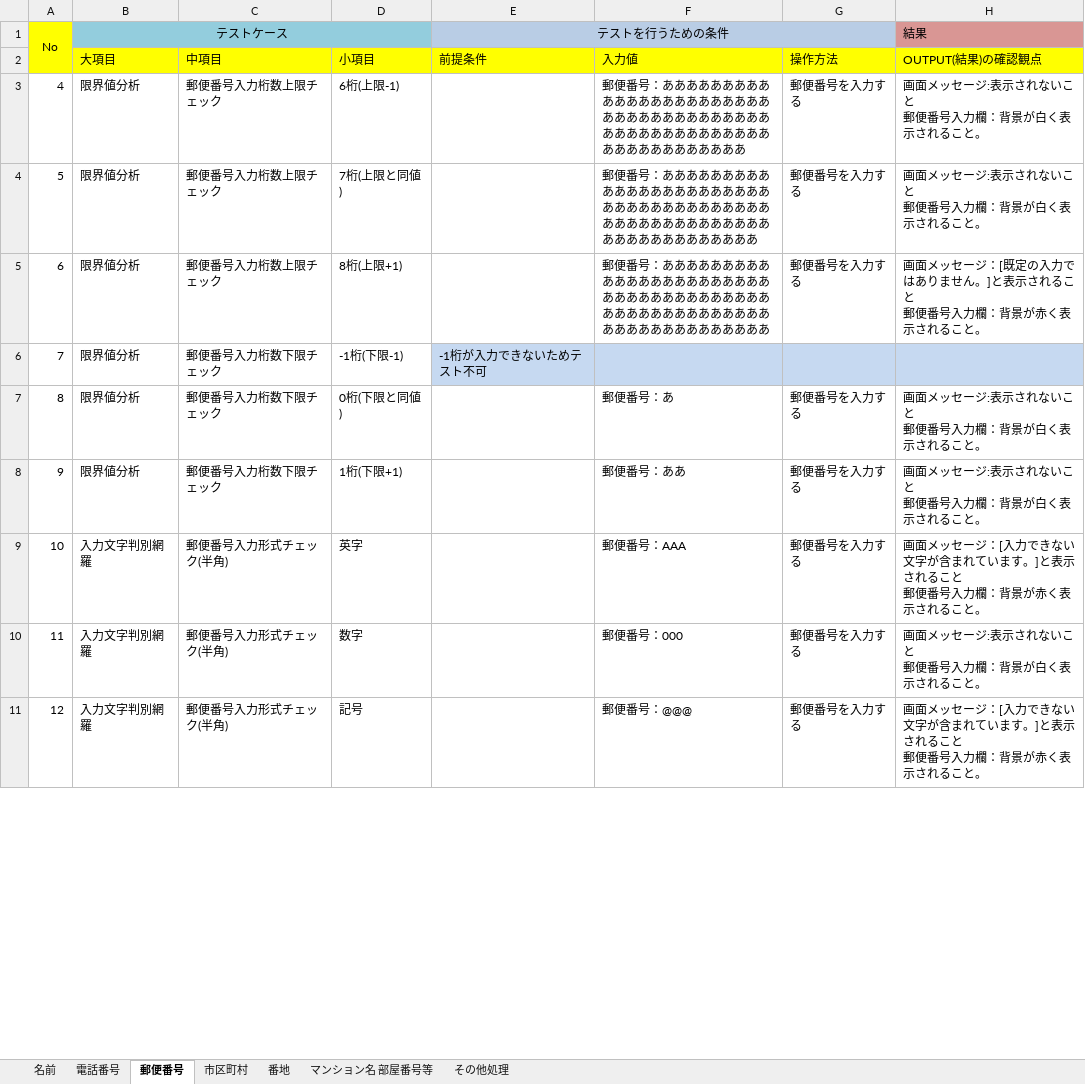
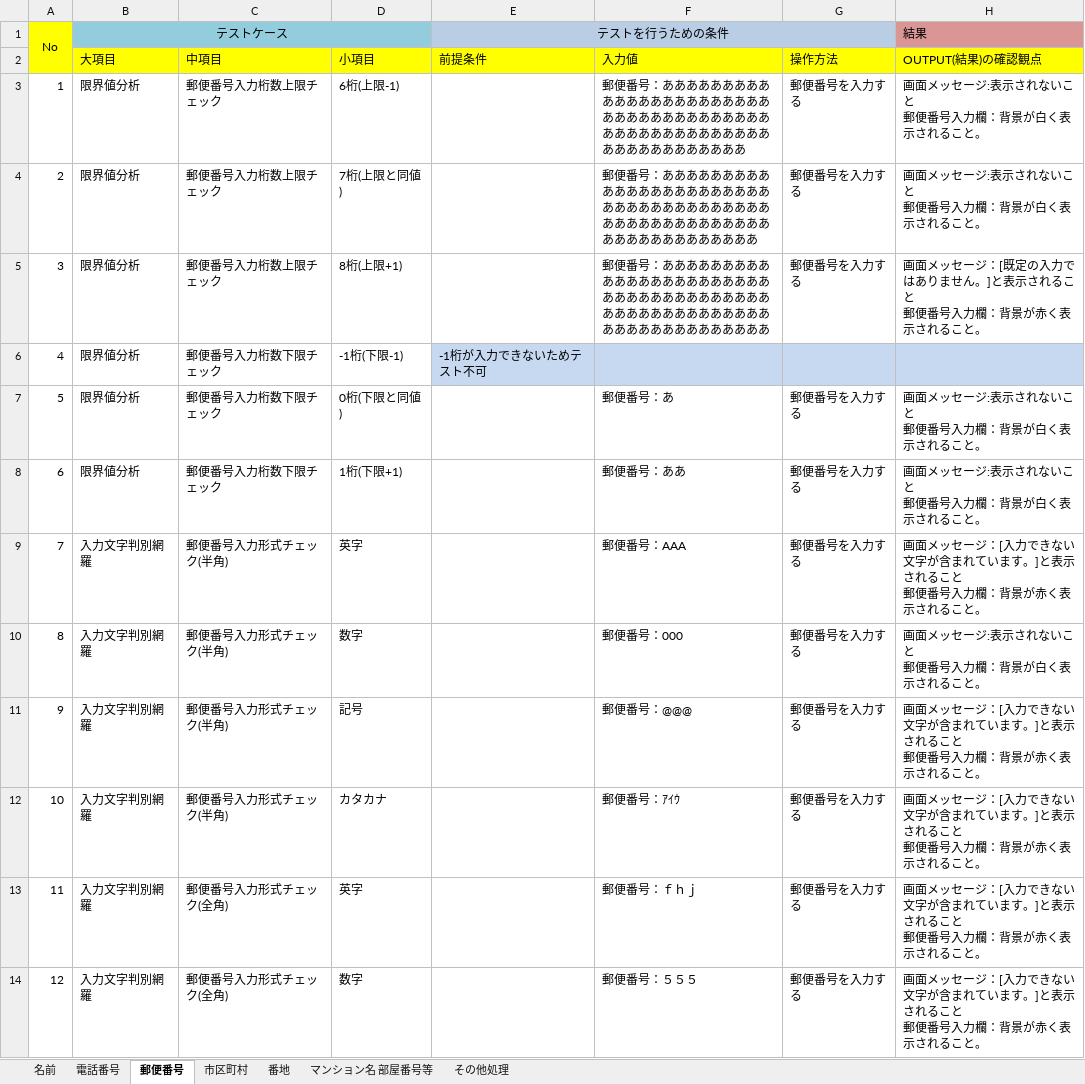
Before and after one commit to groove-yasuda/library_yasuda, an Excel workbook: テスト仕様書/テスト仕様書_編集・削除画面.xlsx, sheet 郵便番号, drawn as a sheet; only a part is shown; values as stored, in another font and other column widths than the file's, no borders; addresses are those after the commit; ↵ is a line break in a cell; the diff covers the shown part only; the diff names each change by its address in the sheet, - before the commit and + after, or states it on an @@ line.

```diff
--- a/テスト仕様書/テスト仕様書_編集・削除画面.xlsx (sheet 郵便番号)
+++ b/テスト仕様書/テスト仕様書_編集・削除画面.xlsx (sheet 郵便番号)
-A3: 4
+A3: 1
+row 4: 2 | 限界値分析 | 郵便番号入力桁数上限チェック | 7桁(上限と同値) |  | 郵便番号：ああああああああああああああああああああああああああああああああああああああああああああああああああああああああああああああああ | 郵便番号を入力する | 画面メッセージ:表示されないこと ↵ 郵便番号入力欄：背景が白く表示されること。
+row 5: 3 | 限界値分析 | 郵便番号入力桁数上限チェック | 8桁(上限+1) |  | 郵便番号：あああああああああああああああああああああああああああああああああああああああああああああああああああああああああああああああああ | 郵便番号を入力する | 画面メッセージ：[既定の入力ではありません。]と表示されること ↵ 郵便番号入力欄：背景が赤く表示されること。
+row 6: 4 | 限界値分析 | 郵便番号入力桁数下限チェック | -1桁(下限-1) | -1桁が入力できないためテスト不可
-C7:C8 (中項目): 郵便番号入力桁数上限チェック
+C7:C8 (中項目): 郵便番号入力桁数下限チェック
-D7 (小項目): 7桁(上限と同値)
+D7 (小項目): 0桁(下限と同値)
-F7 (入力値): 郵便番号：ああああああああああああああああああああああああああああああああああああああああああああああああああああああああああああああああ
+F7 (入力値): 郵便番号：あ
-D8 (小項目): 8桁(上限+1)
+D8 (小項目): 1桁(下限+1)
-F8 (入力値): 郵便番号：あああああああああああああああああああああああああああああああああああああああああああああああああああああああああああああああああ
+F8 (入力値): 郵便番号：ああ
-H8 (OUTPUT(結果)の確認観点): …ッセージ：[既定の入力ではありません。]と表示されること ↵ 郵便番号入力欄：背景が赤く表示さ…
+H8 (OUTPUT(結果)の確認観点): …ッセージ:表示されないこと ↵ 郵便番号入力欄：背景が白く表示さ…
-B9:B11 (大項目): 限界値分析
+B9:B11 (大項目): 入力文字判別網羅
-C9:C11 (中項目): 郵便番号入力桁数下限チェック
+C9:C11 (中項目): 郵便番号入力形式チェック(半角)
-D9 (小項目): -1桁(下限-1)
+D9 (小項目): 英字
-E9 (前提条件): -1桁が入力できないためテスト不可
+E9 (前提条件): (empty)
-E9:H9 fill: #C6D9F1
+E9:H9 fill: none
-F9 (入力値): (empty)
+F9 (入力値): 郵便番号：AAA
-G9 (操作方法): (empty)
+G9 (操作方法): 郵便番号を入力する
-H9 (OUTPUT(結果)の確認観点): (empty)
+H9 (OUTPUT(結果)の確認観点): 画面メッセージ：[入力できない文字が含まれています。]と表示されること ↵ 郵便番号入力欄：背景が赤く表示されること。
-D10 (小項目): 0桁(下限と同値)
+D10 (小項目): 数字
-F10 (入力値): 郵便番号：あ
+F10 (入力値): 郵便番号：000
-D11 (小項目): 1桁(下限+1)
+D11 (小項目): 記号
-F11 (入力値): 郵便番号：ああ
+F11 (入力値): 郵便番号：@@@
-H11 (OUTPUT(結果)の確認観点): …ッセージ:表示されないこと ↵ 郵便番号入力欄：背景が白く表示さ…
+H11 (OUTPUT(結果)の確認観点): …ッセージ：[入力できない文字が含まれています。]と表示されること ↵ 郵便番号入力欄：背景が赤く表示さ…
-D12 (小項目): 英字
+D12 (小項目): カタカナ
-F12 (入力値): 郵便番号：AAA
+F12 (入力値): 郵便番号：ｱｲｳ
-C13:C14 (中項目): 郵便番号入力形式チェック(半角)
+C13:C14 (中項目): 郵便番号入力形式チェック(全角)
-D13 (小項目): 数字
+D13 (小項目): 英字
-F13 (入力値): 郵便番号：000
+F13 (入力値): 郵便番号：ｆｈｊ
-H13 (OUTPUT(結果)の確認観点): …ッセージ:表示されないこと ↵ 郵便番号入力欄：背景が白く表示さ…
+H13 (OUTPUT(結果)の確認観点): …ッセージ：[入力できない文字が含まれています。]と表示されること ↵ 郵便番号入力欄：背景が赤く表示さ…
-D14 (小項目): 記号
+D14 (小項目): 数字
-F14 (入力値): 郵便番号：@@@
+F14 (入力値): 郵便番号：５５５
```
Also changed, not shown: 3 added rows, 1 removed row and 25 edited cells elsewhere in this sheet, sheet その他処理, sheet 番地, sheet 市区町村, sheet 名前, sheet マンション名 部屋番号等, sheet 電話番号, 3 other files.
